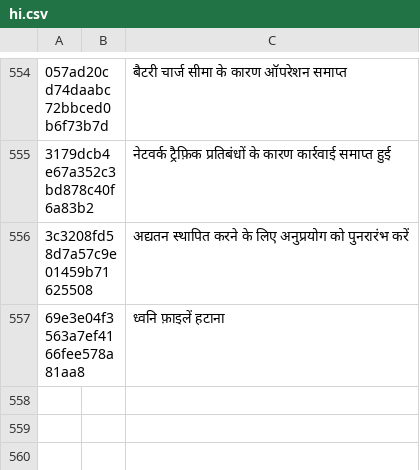
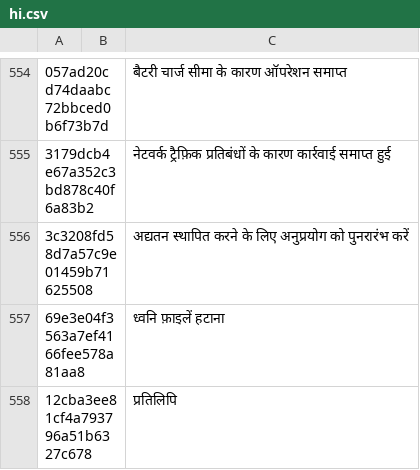
Before and after one commit to yinyue200/FlyReaderTranslation, a CSV file: FlyReaderMultilingualResourcesSolution/WebApplication1/hi.csv, drawn as a sheet; only a part is shown, gaps mark what is left out; the diff names each change by its address in the sheet, - before the commit and + after, or states it on an @@ line.

```diff
--- a/FlyReaderMultilingualResourcesSolution/WebApplication1/hi.csv
+++ b/FlyReaderMultilingualResourcesSolution/WebApplication1/hi.csv
+row 558: 12cba3ee81cf4a793796a51b6327c678 |  | प्रतिलिपि
```
Also changed, not shown: FlyReaderMultilingualResourcesSolution/WebApplication1/cs.csv, FlyReaderMultilingualResourcesSolution/WebApplication1/el.csv, 21 other files.
